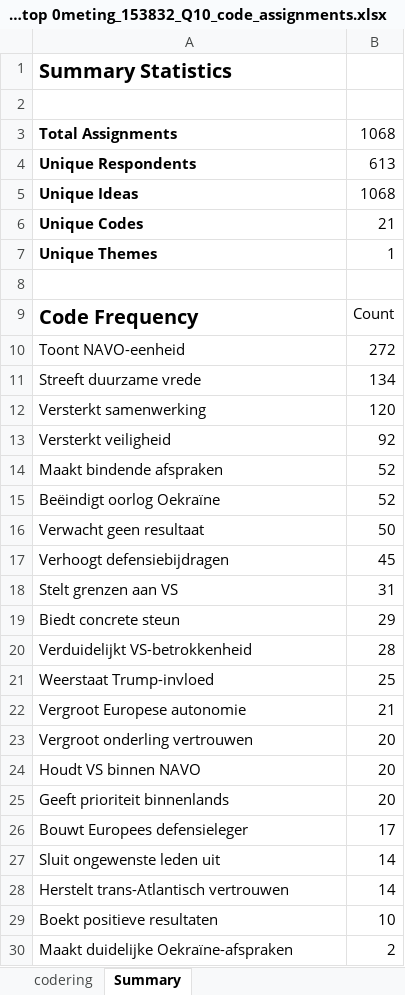
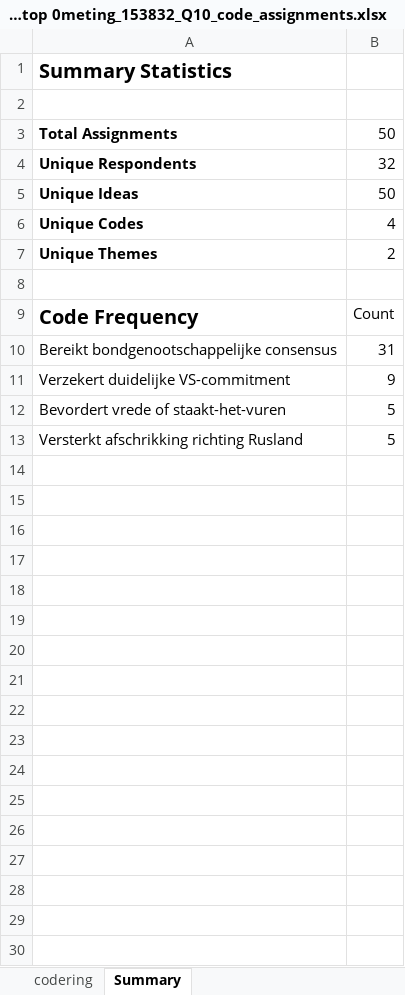
Before and after one commit to ruudk81/CoderingsTool, an Excel workbook: exports/M250127 Flitspeiling NAVOtop 0meting_153832_Q10_code_assignments.xlsx, sheet Summary, drawn as a sheet; values as stored, in another font and other column widths than the file's, no borders; removed rows and columns are numbered as before the commit, all else as after; the diff names each change by its address in the sheet, - before the commit and + after, or states it on an @@ line.

```diff
--- a/exports/M250127 Flitspeiling NAVOtop 0meting_153832_Q10_code_assignments.xlsx (sheet Summary)
+++ b/exports/M250127 Flitspeiling NAVOtop 0meting_153832_Q10_code_assignments.xlsx (sheet Summary)
-B3: 1068
+B3: 50
-B4: 613
+B4: 32
-B5: 1068
+B5: 50
-B6: 21
+B6: 4
-B7: 1
+B7: 2
-row 10: Toont NAVO-eenheid | 272
-row 11: Streeft duurzame vrede | 134
-row 12: Versterkt samenwerking | 120
-row 13: Versterkt veiligheid | 92
-row 14: Maakt bindende afspraken | 52
-row 15: Beëindigt oorlog Oekraïne | 52
-row 16: Verwacht geen resultaat | 50
-row 17: Verhoogt defensiebijdragen | 45
-A10: Stelt grenzen aan VS
+A10: Bereikt bondgenootschappelijke consensus
-row 19: Biedt concrete steun | 29
-row 20: Verduidelijkt VS-betrokkenheid | 28
-row 21: Weerstaat Trump-invloed | 25
-row 22: Vergroot Europese autonomie | 21
-row 23: Vergroot onderling vertrouwen | 20
-row 24: Houdt VS binnen NAVO | 20
-row 25: Geeft prioriteit binnenlands | 20
-row 26: Bouwt Europees defensieleger | 17
-row 27: Sluit ongewenste leden uit | 14
-row 28: Herstelt trans-Atlantisch vertrouwen | 14
-row 29: Boekt positieve resultaten | 10
-row 30: Maakt duidelijke Oekraïne-afspraken | 2
+row 11: Verzekert duidelijke VS-commitment | 9
+row 12: Bevordert vrede of staakt-het-vuren | 5
+row 13: Versterkt afschrikking richting Rusland | 5
```
Also changed, not shown: sheet codering, 6 other files.
